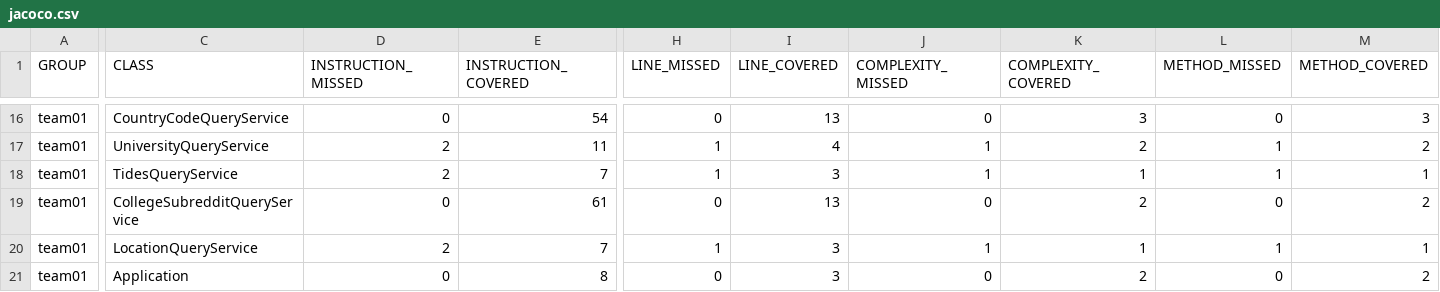
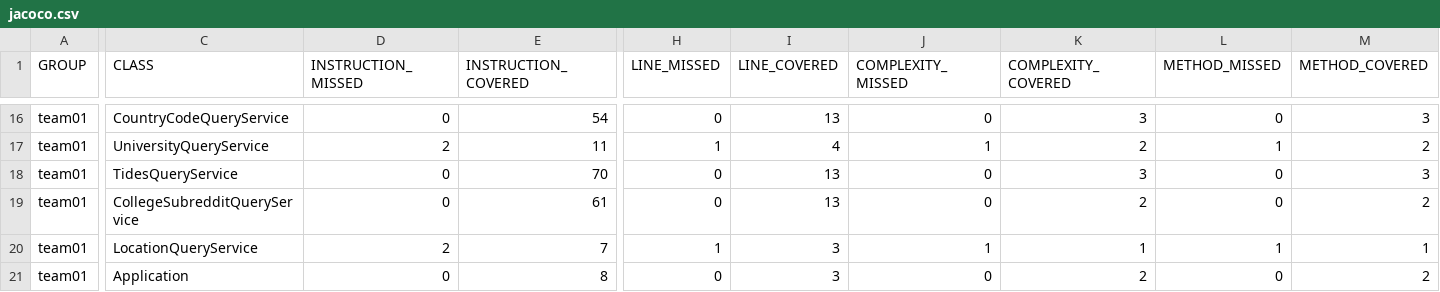
Before and after one commit to ucsb-cs156-s24/team01-s24-5pm-8, a CSV file: jacoco/jacoco.csv, drawn as a sheet; only a part is shown, gaps mark what is left out; the diff names each change by its address in the sheet, - before the commit and + after, or states it on an @@ line.

```diff
--- a/jacoco/jacoco.csv
+++ b/jacoco/jacoco.csv
-D18 (INSTRUCTION_MISSED): 2
+D18 (INSTRUCTION_MISSED): 0
-E18 (INSTRUCTION_COVERED): 7
+E18 (INSTRUCTION_COVERED): 70
-H18 (LINE_MISSED): 1
+H18 (LINE_MISSED): 0
-I18 (LINE_COVERED): 3
+I18 (LINE_COVERED): 13
-J18 (COMPLEXITY_MISSED): 1
+J18 (COMPLEXITY_MISSED): 0
-K18 (COMPLEXITY_COVERED): 1
+K18 (COMPLEXITY_COVERED): 3
-L18 (METHOD_MISSED): 1
+L18 (METHOD_MISSED): 0
-M18 (METHOD_COVERED): 1
+M18 (METHOD_COVERED): 3
```
Also changed, not shown: 7 other files.
